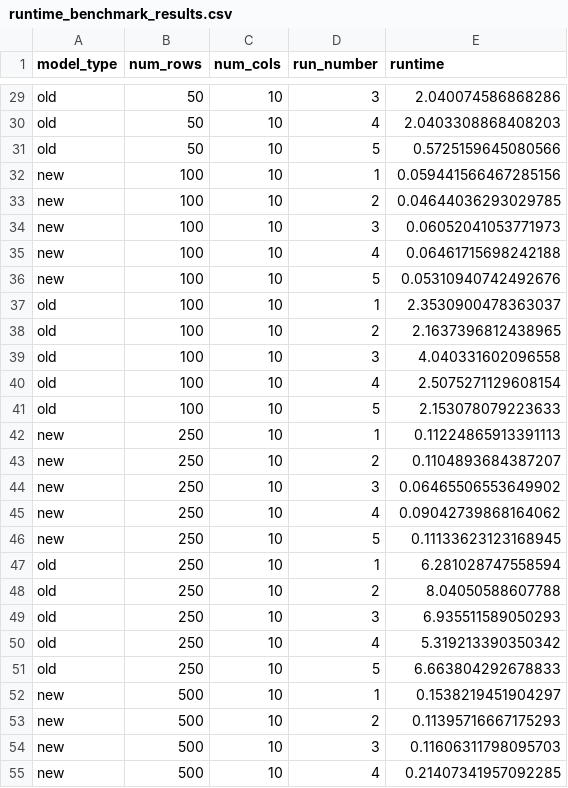
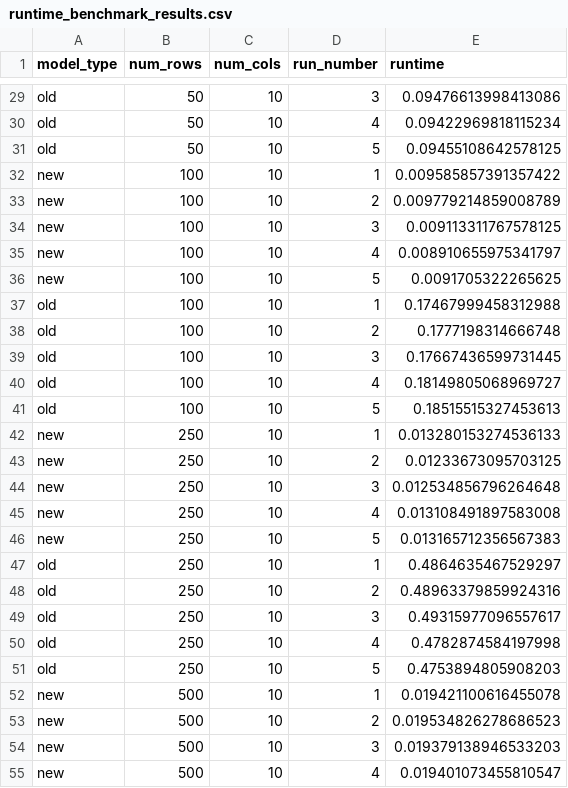
Before and after one commit to jacobf18/tabular, a CSV file: mcpfn/benchmark/runtime_benchmark/runtime_benchmark_results.csv, drawn as a sheet; only a part is shown, gaps mark what is left out; the diff covers the shown part only; the diff names each change by its address in the sheet, - before the commit and + after, or states it on an @@ line.

```diff
--- a/mcpfn/benchmark/runtime_benchmark/runtime_benchmark_results.csv
+++ b/mcpfn/benchmark/runtime_benchmark/runtime_benchmark_results.csv
-E29 (runtime): 2.040074586868286
+E29 (runtime): 0.09476613998413086
-E30 (runtime): 2.0403308868408203
+E30 (runtime): 0.09422969818115234
-E31 (runtime): 0.5725159645080566
+E31 (runtime): 0.09455108642578125
-E32 (runtime): 0.059441566467285156
+E32 (runtime): 0.009585857391357422
-E33 (runtime): 0.04644036293029785
+E33 (runtime): 0.009779214859008789
-E34 (runtime): 0.06052041053771973
+E34 (runtime): 0.009113311767578125
-E35 (runtime): 0.06461715698242188
+E35 (runtime): 0.008910655975341797
-E36 (runtime): 0.05310940742492676
+E36 (runtime): 0.0091705322265625
-E37 (runtime): 2.3530900478363037
+E37 (runtime): 0.17467999458312988
-E38 (runtime): 2.1637396812438965
+E38 (runtime): 0.1777198314666748
-E39 (runtime): 4.040331602096558
+E39 (runtime): 0.17667436599731445
-E40 (runtime): 2.5075271129608154
+E40 (runtime): 0.18149805068969727
-E41 (runtime): 2.153078079223633
+E41 (runtime): 0.18515515327453613
-E42 (runtime): 0.11224865913391113
+E42 (runtime): 0.013280153274536133
-E43 (runtime): 0.1104893684387207
+E43 (runtime): 0.01233673095703125
-E44 (runtime): 0.06465506553649902
+E44 (runtime): 0.012534856796264648
-E45 (runtime): 0.09042739868164062
+E45 (runtime): 0.013108491897583008
-E46 (runtime): 0.11133623123168945
+E46 (runtime): 0.013165712356567383
-E47 (runtime): 6.281028747558594
+E47 (runtime): 0.4864635467529297
-E48 (runtime): 8.04050588607788
+E48 (runtime): 0.48963379859924316
-E49 (runtime): 6.935511589050293
+E49 (runtime): 0.49315977096557617
-E50 (runtime): 5.319213390350342
+E50 (runtime): 0.4782874584197998
-E51 (runtime): 6.663804292678833
+E51 (runtime): 0.4753894805908203
-E52 (runtime): 0.1538219451904297
+E52 (runtime): 0.019421100616455078
-E53 (runtime): 0.11395716667175293
+E53 (runtime): 0.019534826278686523
-E54 (runtime): 0.11606311798095703
+E54 (runtime): 0.019379138946533203
-E55 (runtime): 0.21407341957092285
+E55 (runtime): 0.019401073455810547
```
Also changed, not shown: 10 added rows and 33 edited cells elsewhere in this file, 21 other files.
